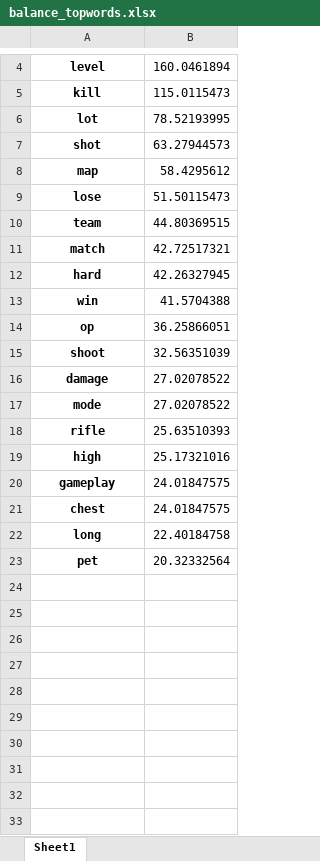
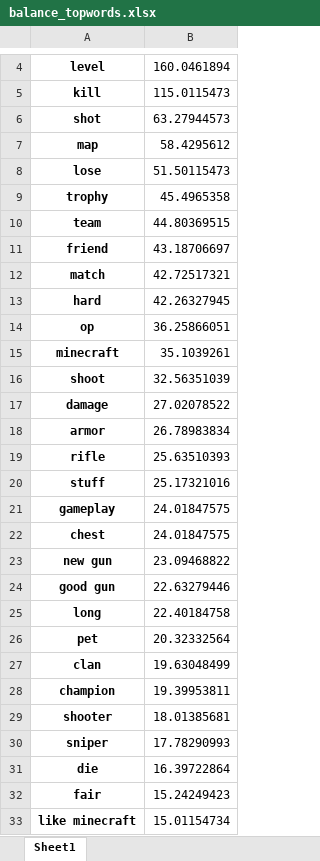
Before and after one commit to zaphodbbrx/comments_analyzer, an Excel workbook: categories/it1/balance_topwords.xlsx, sheet Sheet1, drawn as a sheet; only a part is shown, gaps mark what is left out; values as stored, in another font and other column widths than the file's, no borders; removed rows and columns are numbered as before the commit, all else as after; the diff covers the shown part only; the diff names each change by its address in the sheet, - before the commit and + after, or states it on an @@ line.

```diff
--- a/categories/it1/balance_topwords.xlsx (sheet Sheet1)
+++ b/categories/it1/balance_topwords.xlsx (sheet Sheet1)
-row 6: lot | 78.52193995
+row 9: trophy | 45.4965358
+row 11: friend | 43.18706697
-row 13: win | 41.5704388
+row 15: minecraft | 35.1039261
-row 17: mode | 27.02078522
+row 18: armor | 26.78983834
-A20: high
+A20: stuff
+row 23: new gun | 23.09468822
+row 24: good gun | 22.63279446
+row 27: clan | 19.63048499
+row 28: champion | 19.39953811
+row 29: shooter | 18.01385681
+row 30: sniper | 17.78290993
+row 31: die | 16.39722864
+row 32: fair | 15.24249423
+row 33: like minecraft | 15.01154734
```
Also changed, not shown: 93 added rows elsewhere in this sheet, categories/it1/ads_topwords.xlsx, categories/it1/bug_topwords.xlsx, 8 other files.
